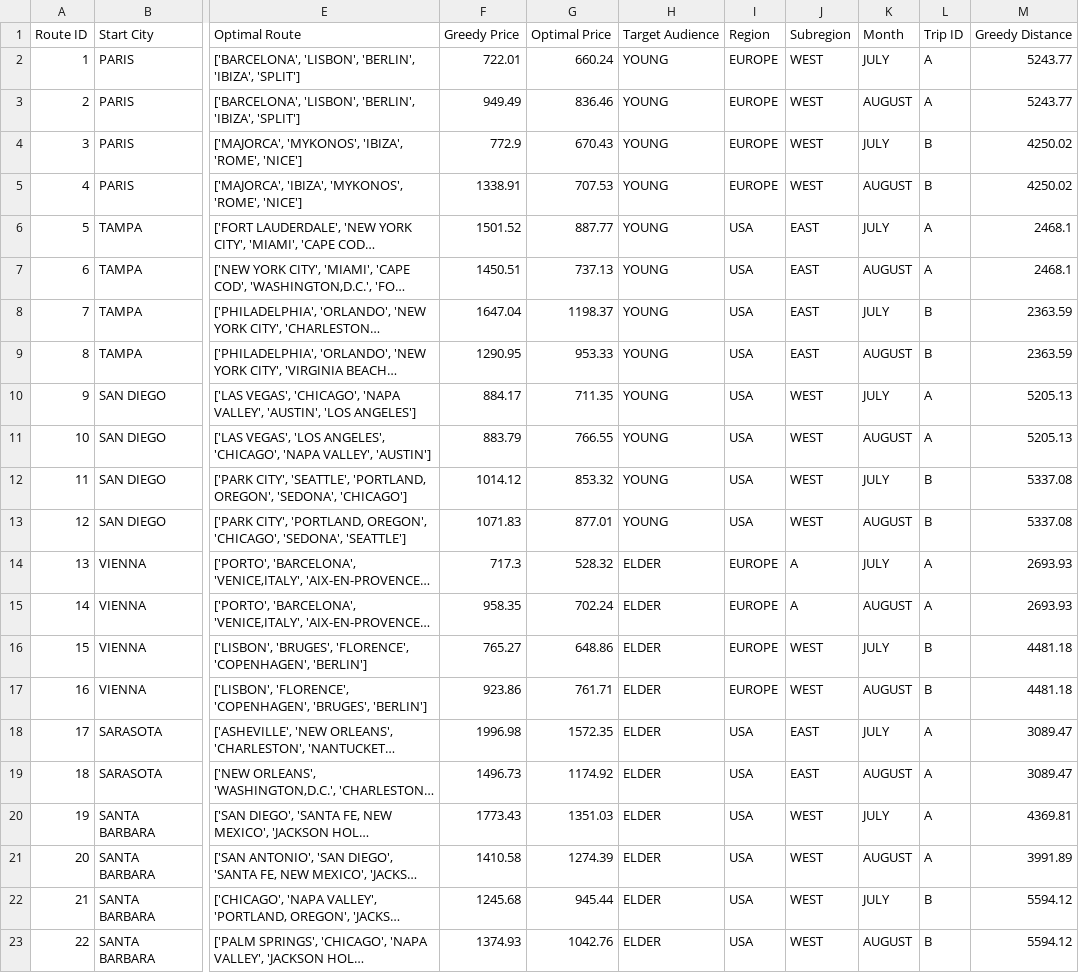
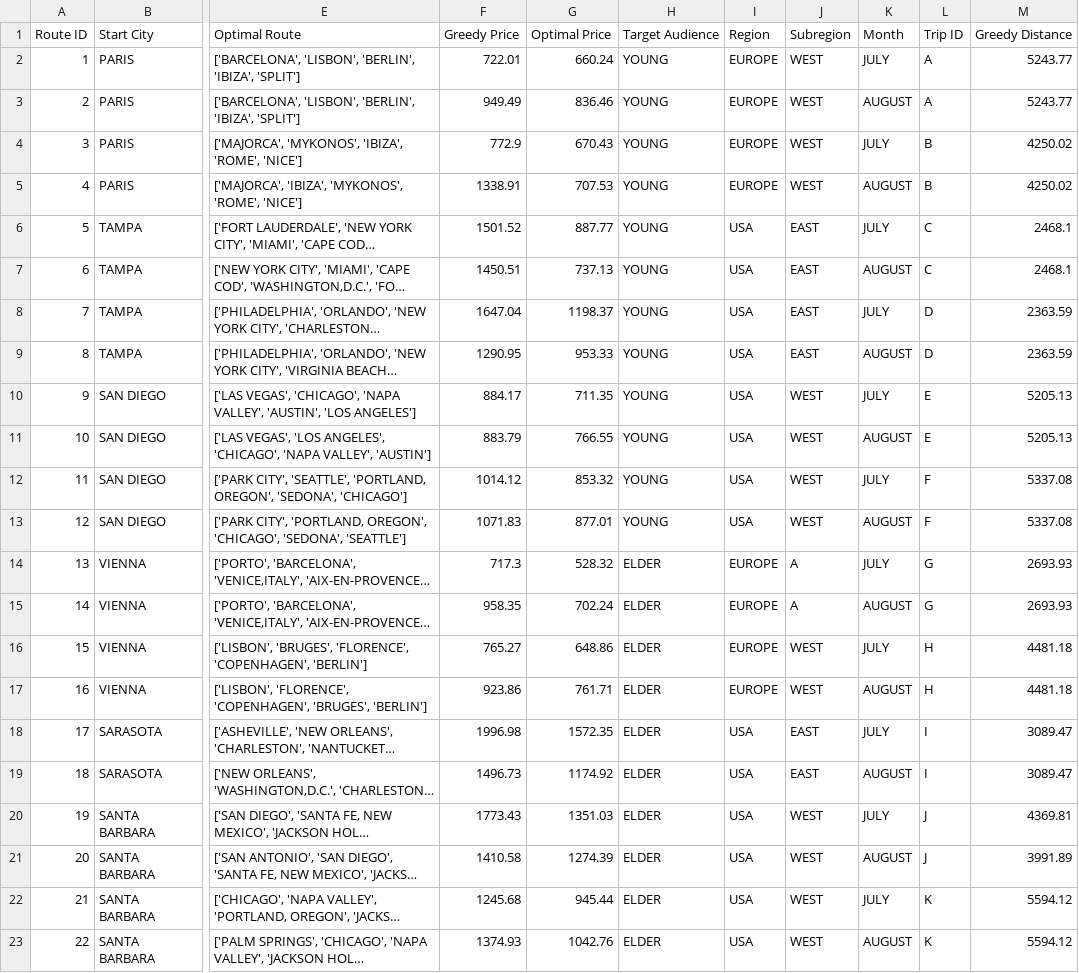
Before and after one commit to carolinabrandao/Data-Analysis-OptimalTravelRoute, a CSV file: routes_final.csv, drawn as a sheet; only a part is shown, gaps mark what is left out; long unchanged cells end in …; the diff names each change by its address in the sheet, - before the commit and + after, or states it on an @@ line.

```diff
--- a/routes_final.csv
+++ b/routes_final.csv
-L6:L7 (Trip ID): A
+L6:L7 (Trip ID): C
-L8:L9 (Trip ID): B
+L8:L9 (Trip ID): D
-L10:L11 (Trip ID): A
+L10:L11 (Trip ID): E
-L12:L13 (Trip ID): B
+L12:L13 (Trip ID): F
-L14:L15 (Trip ID): A
+L14:L15 (Trip ID): G
-L16:L17 (Trip ID): B
+L16:L17 (Trip ID): H
-L18:L19 (Trip ID): A
+L18:L19 (Trip ID): I
-L20:L21 (Trip ID): A
+L20:L21 (Trip ID): J
-L22:L23 (Trip ID): B
+L22:L23 (Trip ID): K
```
Also changed, not shown: 1 other file.
